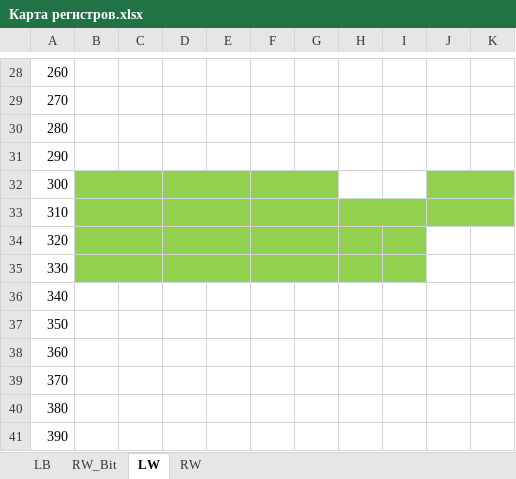
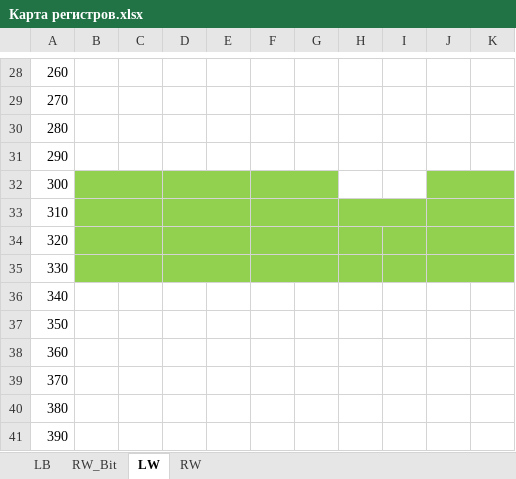
Before and after one commit to cotara/weintek, an Excel workbook: SRU/Карта регистров.xlsx, sheet LW, drawn as a sheet; only a part is shown, gaps mark what is left out; values as stored, in another font and other column widths than the file's, no borders; the diff names each change by its address in the sheet, - before the commit and + after, or states it on an @@ line.

```diff
--- a/SRU/Карта регистров.xlsx (sheet LW)
+++ b/SRU/Карта регистров.xlsx (sheet LW)
-J34:K35 fill: none
+J34:K35 fill: #92D050
+J34:K34 merged
+J35:K35 merged
```
Also changed, not shown: sheet LB, SRU/Регистры.xlsx, 6 other files.
